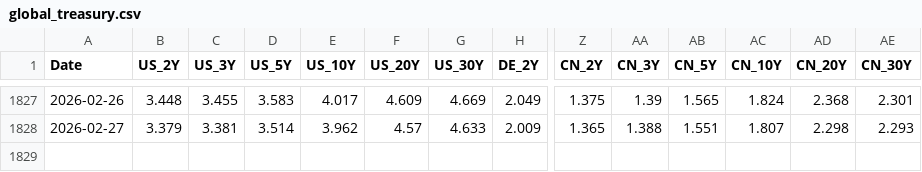
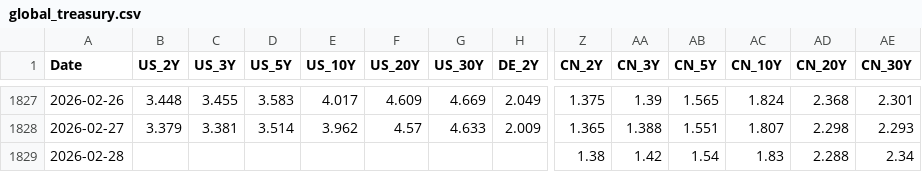
Before and after one commit to wy4245/macro_analysis_dashboard, a CSV file: data/global_treasury.csv, drawn as a sheet; only a part is shown, gaps mark what is left out; rows hold the shown columns only; the diff names each change by its address in the sheet, - before the commit and + after, or states it on an @@ line.

```diff
--- a/data/global_treasury.csv
+++ b/data/global_treasury.csv
+row 1829: 2026-02-28 |  |  |  |  |  |  |  | 1.38 | 1.42 | 1.54 | 1.83 | 2.288 | 2.34
```
Also changed, not shown: 7 other files.
